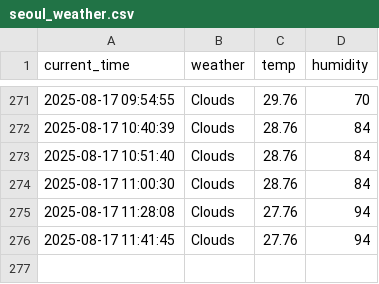
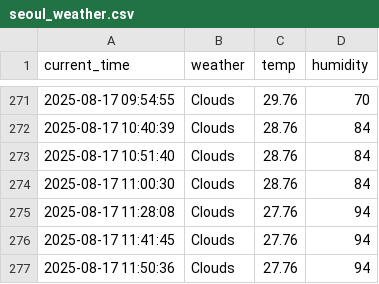
Before and after one commit to kkk31411/weather, a CSV file: seoul_weather.csv, drawn as a sheet; only a part is shown, gaps mark what is left out.

```diff
--- a/seoul_weather.csv
+++ b/seoul_weather.csv
@@ -276 +276,2 @@ current_time,weather,temp,humidity
 2025-08-17 11:41:45,Clouds,27.76,94
+2025-08-17 11:50:36,Clouds,27.76,94
```
